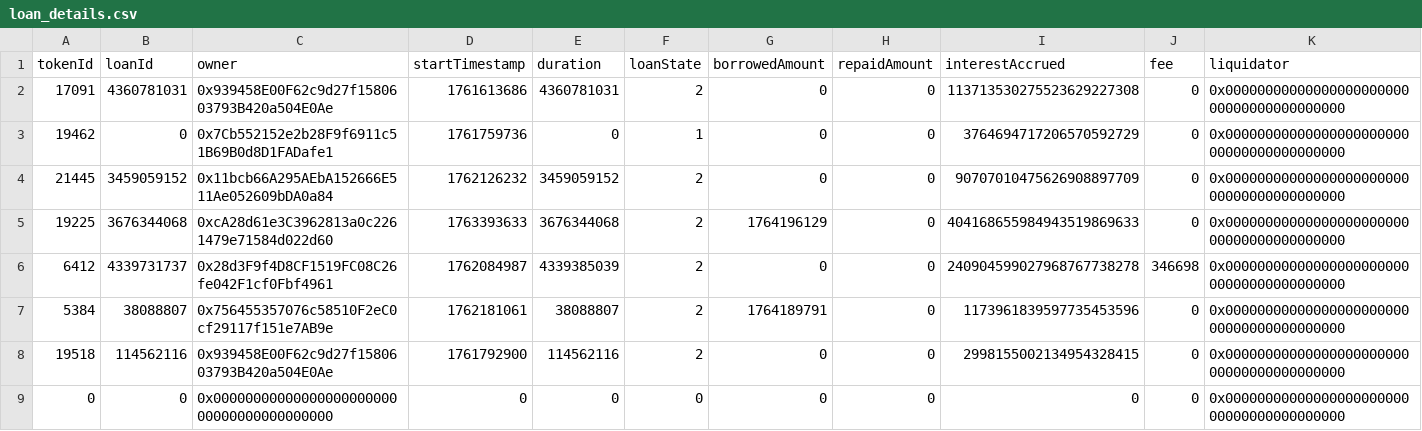
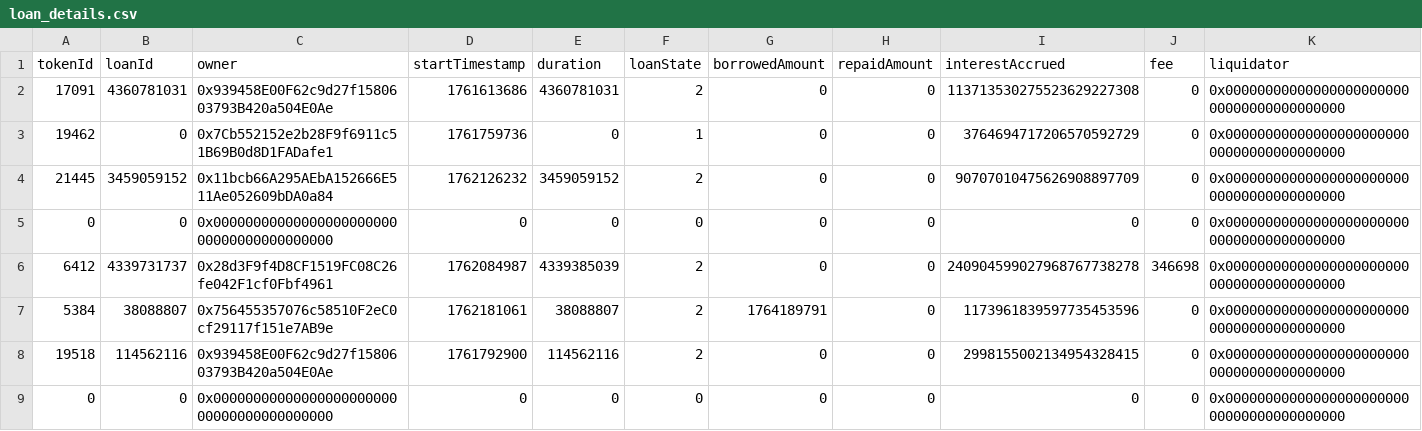
Before and after one commit to vinit-wq/dataFile, a CSV file: loan_details.csv, drawn as a sheet; only a part is shown; removed rows and columns are numbered as before the commit, all else as after; rows hold the shown columns only; the diff covers the shown part only; the diff names each change by its address in the sheet, - before the commit and + after, or states it on an @@ line.

Commit message:
Update loan_details.csv

```diff
--- a/loan_details.csv
+++ b/loan_details.csv
-row 5: 19225 | 3676344068 | 0xcA28d61e3C3962813a0c2261479e71584d022d60 | 1763393633 | 3676344068 | 2 | 1764196129 | 0 | 404168655984943519869633 | 0 | 0x0000000000000000000000000000000000000000
+row 5: 0 | 0 | 0x0000000000000000000000000000000000000000 | 0 | 0 | 0 | 0 | 0 | 0 | 0 | 0x0000000000000000000000000000000000000000
```
Also changed, not shown: 22 edited cells elsewhere in this file.
